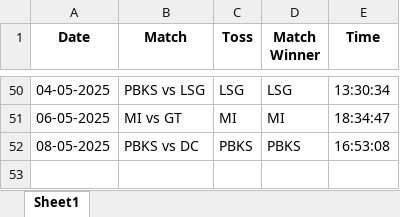
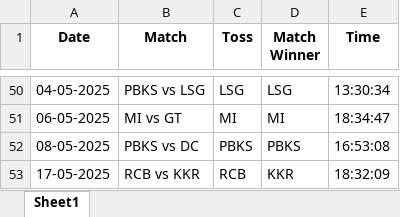
Before and after one commit to krshnavij/IPL_2025, an Excel workbook: predictions_madan.xlsx, sheet Sheet1, drawn as a sheet; only a part is shown, gaps mark what is left out; values as stored, in another font and other column widths than the file's, no borders; the diff names each change by its address in the sheet, - before the commit and + after, or states it on an @@ line.

Commit message:
Update user predictions

```diff
--- a/predictions_madan.xlsx (sheet Sheet1)
+++ b/predictions_madan.xlsx (sheet Sheet1)
+row 53: 17-05-2025 | RCB vs KKR | RCB | KKR | 18:32:09
```
